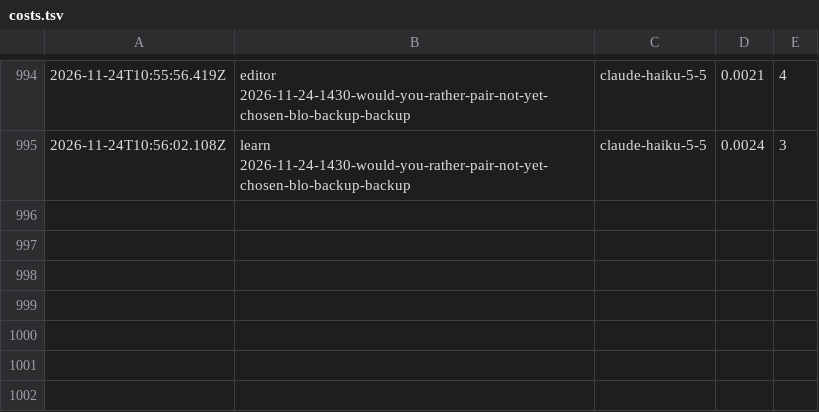
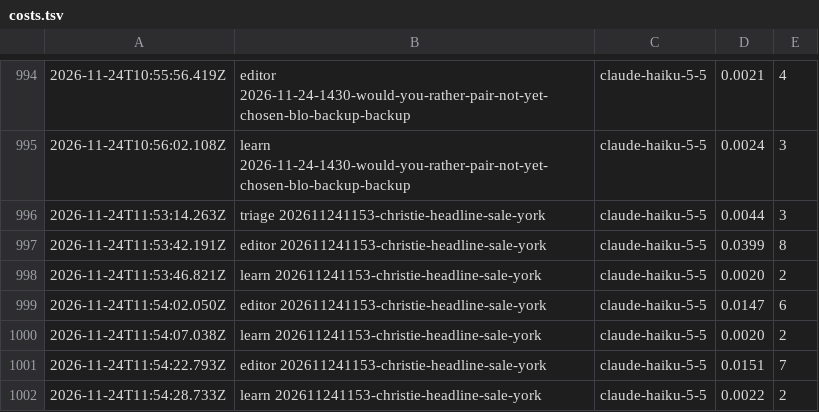
Before and after one commit to nmkr321/watchwireco, a TSV file: watch-wire-engine/logs/costs.tsv, drawn as a sheet; only a part is shown, gaps mark what is left out.

Commit message:
engine: tick  2026-11-24T11:54Z

```diff
--- a/watch-wire-engine/logs/costs.tsv
+++ b/watch-wire-engine/logs/costs.tsv
@@ -995 +995,8 @@
 2026-11-24T10:56:02.108Z	learn 2026-11-24-1430-would-you-rather-pair-not-yet-chosen-blo-backup-backup	claude-haiku-5-5	0.0024	3
+2026-11-24T11:53:14.263Z	triage 202611241153-christie-headline-sale-york	claude-haiku-5-5	0.0044	3
+2026-11-24T11:53:42.191Z	editor 202611241153-christie-headline-sale-york	claude-haiku-5-5	0.0399	8
+2026-11-24T11:53:46.821Z	learn 202611241153-christie-headline-sale-york	claude-haiku-5-5	0.0020	2
+2026-11-24T11:54:02.050Z	editor 202611241153-christie-headline-sale-york	claude-haiku-5-5	0.0147	6
+2026-11-24T11:54:07.038Z	learn 202611241153-christie-headline-sale-york	claude-haiku-5-5	0.0020	2
+2026-11-24T11:54:22.793Z	editor 202611241153-christie-headline-sale-york	claude-haiku-5-5	0.0151	7
+2026-11-24T11:54:28.733Z	learn 202611241153-christie-headline-sale-york	claude-haiku-5-5	0.0022	2
```
Also changed, not shown: 7 other files.
